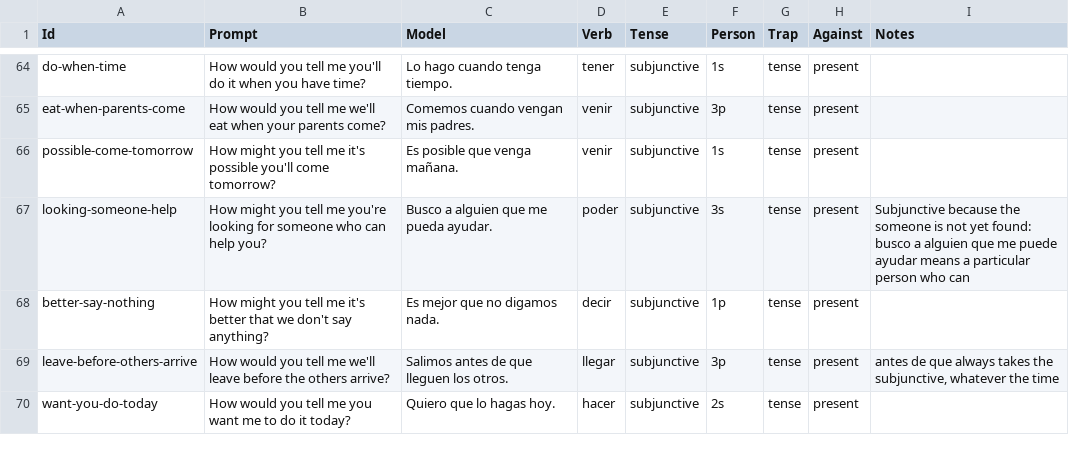
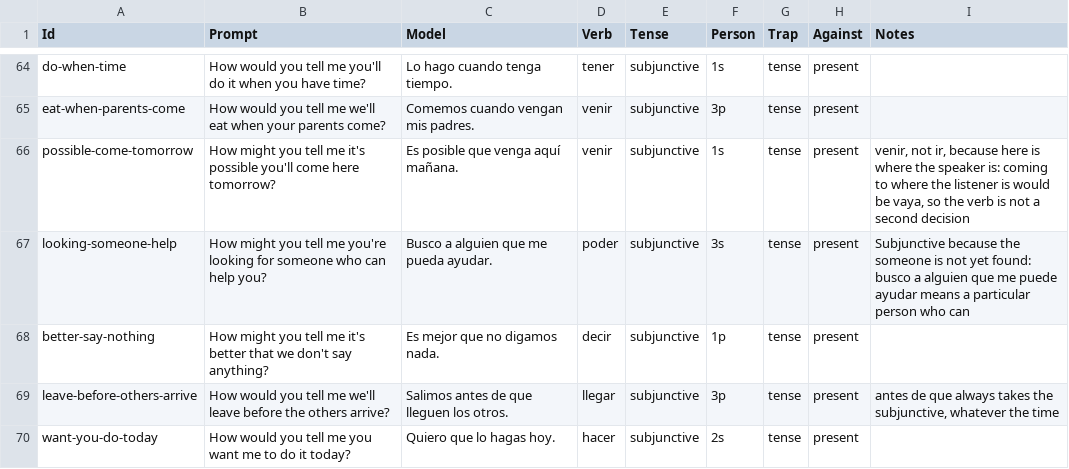
Before and after one commit to mcordova47/flashcards, a CSV file: data/es-paraphrase.csv, drawn as a sheet; only a part is shown, gaps mark what is left out.

```diff
--- a/data/es-paraphrase.csv
+++ b/data/es-paraphrase.csv
@@ -65,3 +65,3 @@ do-when-time,"How would you tell me you'll do it when you have time?","Lo hago c
 eat-when-parents-come,"How would you tell me we'll eat when your parents come?","Comemos cuando vengan mis padres.",venir,subjunctive,3p,tense,present,
-possible-come-tomorrow,"How might you tell me it's possible you'll come tomorrow?","Es posible que venga mañana.",venir,subjunctive,1s,tense,present,
+possible-come-tomorrow,"How might you tell me it's possible you'll come here tomorrow?","Es posible que venga aquí mañana.",venir,subjunctive,1s,tense,present,"venir, not ir, because here is where the speaker is: coming to where the listener is would be vaya, so the verb is not a second decision"
 looking-someone-help,"How might you tell me you're looking for someone who can help you?","Busco a alguien que me pueda ayudar.",poder,subjunctive,3s,tense,present,"Subjunctive because the someone is not yet found: busco a alguien que me puede ayudar means a particular person who can"
```
Also changed, not shown: 1 other file.
